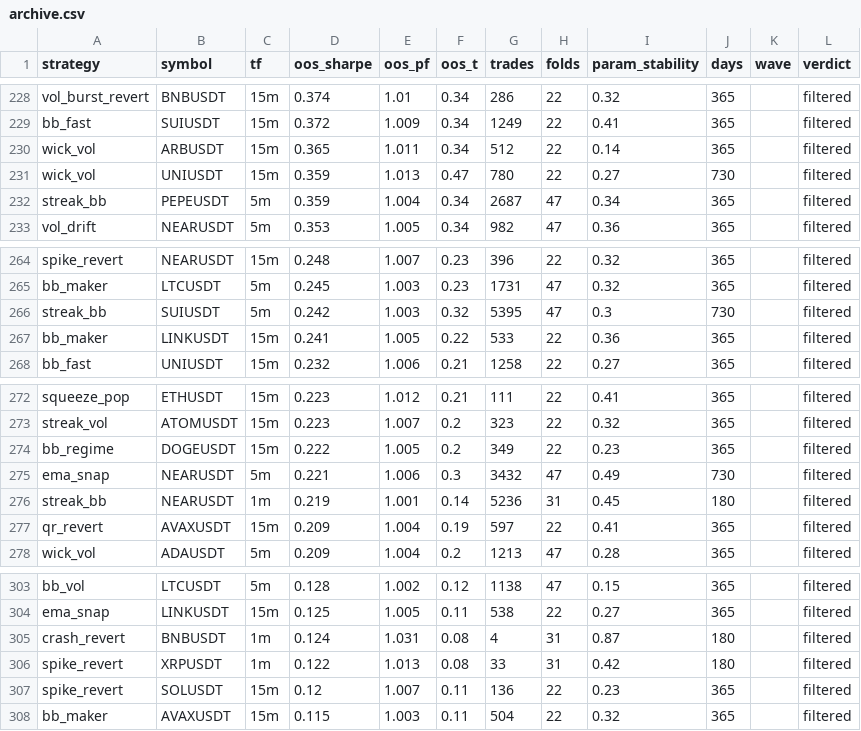
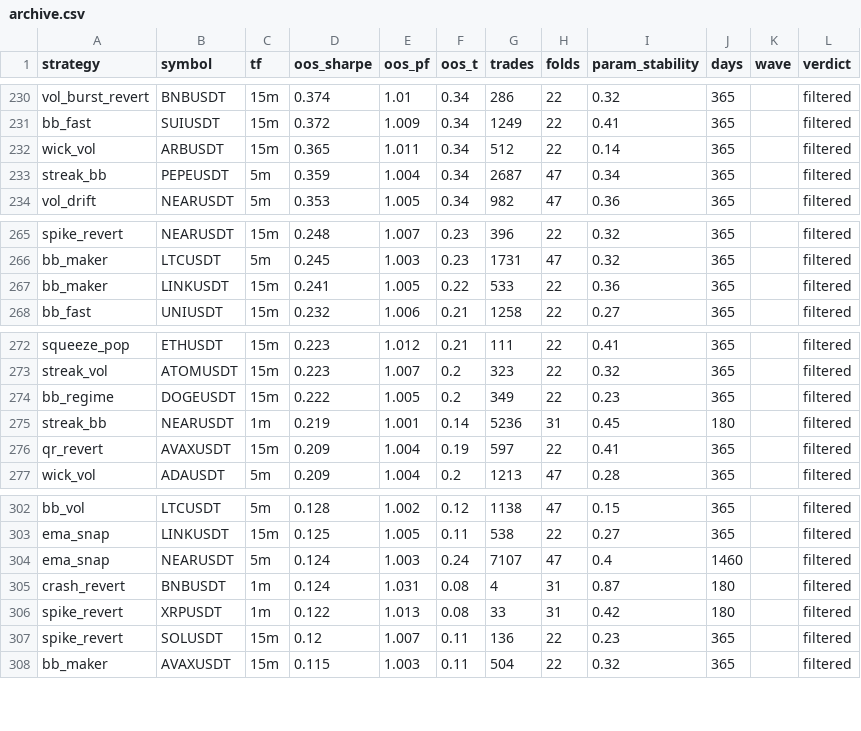
Before and after one commit to davletovaalmira11-creator/my-termux-project, a CSV file: scalp-lab/reports/archive.csv, drawn as a sheet; only a part is shown, gaps mark what is left out; the diff covers the shown part only.

```diff
--- a/scalp-lab/reports/archive.csv
+++ b/scalp-lab/reports/archive.csv
@@ -230,3 +232,2 @@ bb_fast,SUIUSDT,15m,0.372,1.009,0.34,1249,22,0.41,365,,filtered
 wick_vol,ARBUSDT,15m,0.365,1.011,0.34,512,22,0.14,365,,filtered
-wick_vol,UNIUSDT,15m,0.359,1.013,0.47,780,22,0.27,730,,filtered
 streak_bb,PEPEUSDT,5m,0.359,1.004,0.34,2687,47,0.34,365,,filtered
@@ -265,3 +266,2 @@ spike_revert,NEARUSDT,15m,0.248,1.007,0.23,396,22,0.32,365,,filtered
 bb_maker,LTCUSDT,5m,0.245,1.003,0.23,1731,47,0.32,365,,filtered
-streak_bb,SUIUSDT,5m,0.242,1.003,0.32,5395,47,0.3,730,,filtered
 bb_maker,LINKUSDT,15m,0.241,1.005,0.22,533,22,0.36,365,,filtered
@@ -274,3 +274,2 @@ streak_vol,ATOMUSDT,15m,0.223,1.007,0.2,323,22,0.32,365,,filtered
 bb_regime,DOGEUSDT,15m,0.222,1.005,0.2,349,22,0.23,365,,filtered
-ema_snap,NEARUSDT,5m,0.221,1.006,0.3,3432,47,0.49,730,,filtered
 streak_bb,NEARUSDT,1m,0.219,1.001,0.14,5236,31,0.45,180,,filtered
@@ -304,2 +303,3 @@ bb_vol,LTCUSDT,5m,0.128,1.002,0.12,1138,47,0.15,365,,filtered
 ema_snap,LINKUSDT,15m,0.125,1.005,0.11,538,22,0.27,365,,filtered
+ema_snap,NEARUSDT,5m,0.124,1.003,0.24,7107,47,0.4,1460,,filtered
 crash_revert,BNBUSDT,1m,0.124,1.031,0.08,4,31,0.87,180,,filtered
```
Also changed, not shown: 6 added rows and 4 removed rows elsewhere in this file, scalp-lab/reports/leaderboard.csv, 2 other files.
